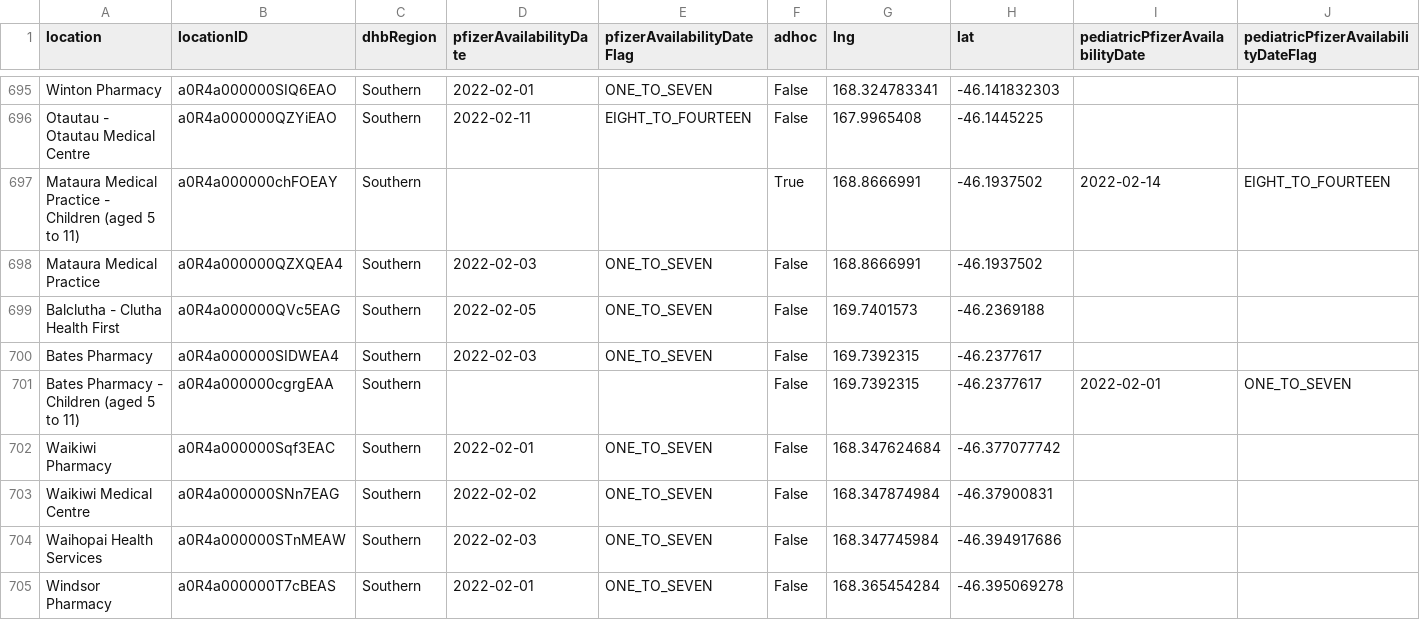
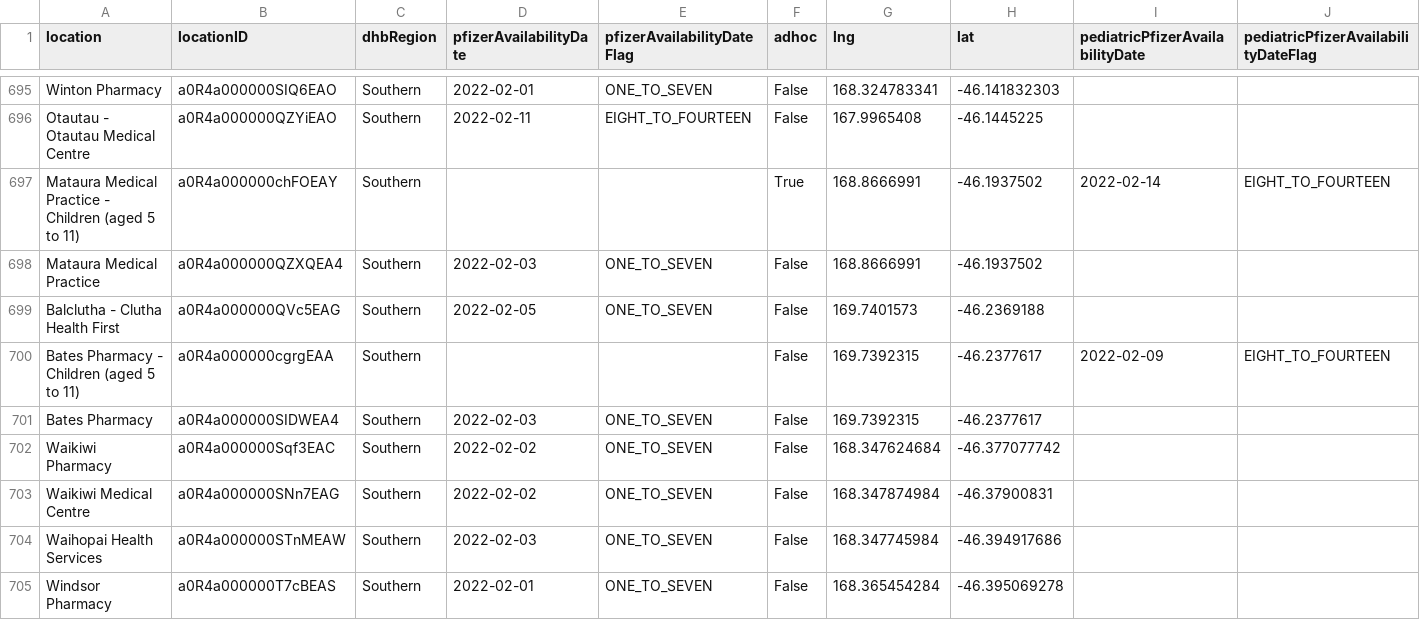
Before and after one commit to UoA-eResearch/nz-covid19-data-auto, a CSV file: vaccinations/bookmyvaccine.csv, drawn as a sheet; only a part is shown, gaps mark what is left out; removed rows and columns are numbered as before the commit, all else as after; rows hold the shown columns only; the diff covers the shown part only; the diff names each change by its address in the sheet, - before the commit and + after, or states it on an @@ line.

```diff
--- a/vaccinations/bookmyvaccine.csv
+++ b/vaccinations/bookmyvaccine.csv
+row 700: Bates Pharmacy - Children (aged 5 to 11) | a0R4a000000cgrgEAA | Southern |  |  | False | 169.7392315 | -46.2377617 | 2022-02-09 | EIGHT_TO_FOURTEEN
-row 701: Bates Pharmacy - Children (aged 5 to 11) | a0R4a000000cgrgEAA | Southern |  |  | False | 169.7392315 | -46.2377617 | 2022-02-01 | ONE_TO_SEVEN
-D702 (pfizerAvailabilityDate): 2022-02-01
+D702 (pfizerAvailabilityDate): 2022-02-02
```
Also changed, not shown: 2 added rows, 2 removed rows, 120 moved rows and 16 edited cells elsewhere in this file, 1 other file.
